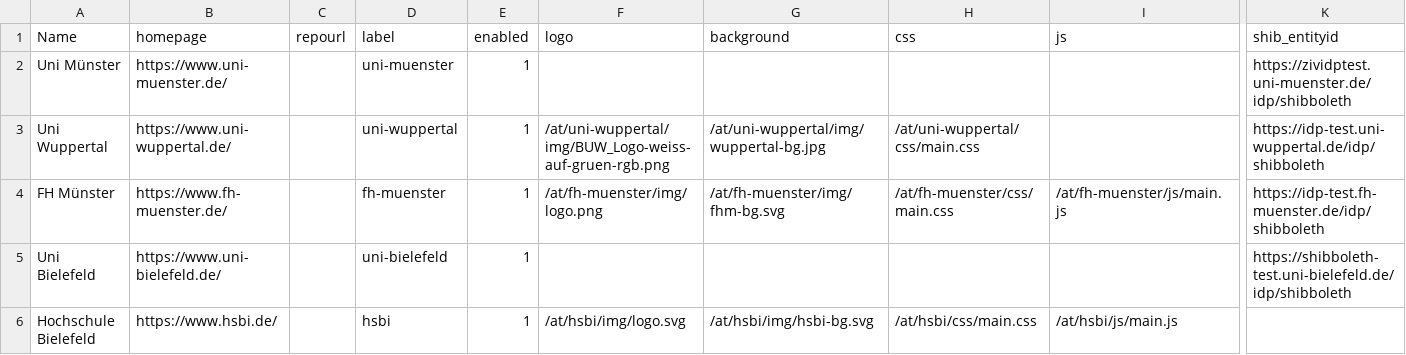
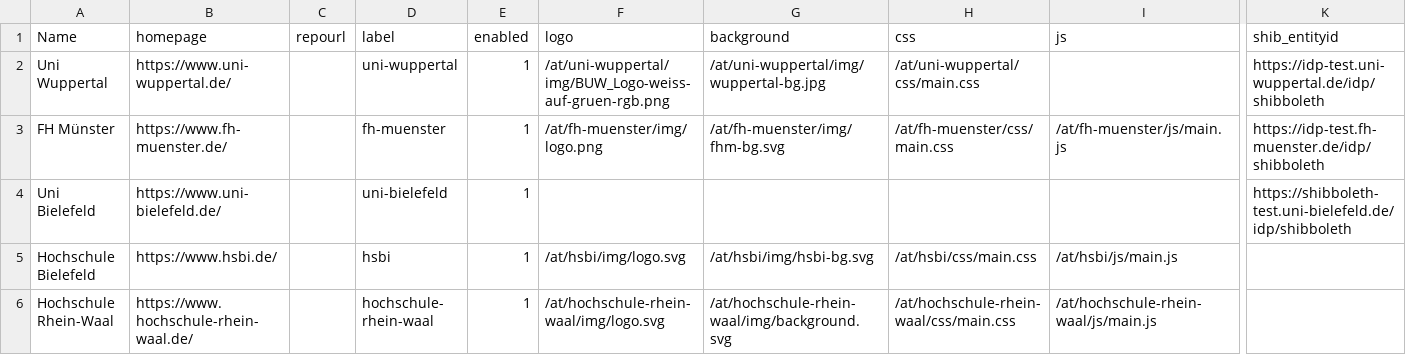
Before and after one commit to sergejzr/subdataversehp-templates, a CSV file: config/unis.csv, drawn as a sheet; only a part is shown, gaps mark what is left out; the shorter side is filled out with more unchanged rows; rows hold the shown columns only; the diff names each change by its address in the sheet, - before the commit and + after, or states it on an @@ line.

Commit message:
Remove uni-muenster: not a consortium member
The row had no counterpart in the NRW map, so the renderer never
emitted anything for it (SVGManipulator counted it under missing_text).
Appended by mistake.

CRLF preserved on all remaining rows, field count stays at 12.

```diff
--- a/config/unis.csv
+++ b/config/unis.csv
-row 2: Uni Münster | https://www.uni-muenster.de/ |  | uni-muenster | 1 |  |  |  |  | https://zividptest.uni-muenster.de/idp/shibboleth
```
